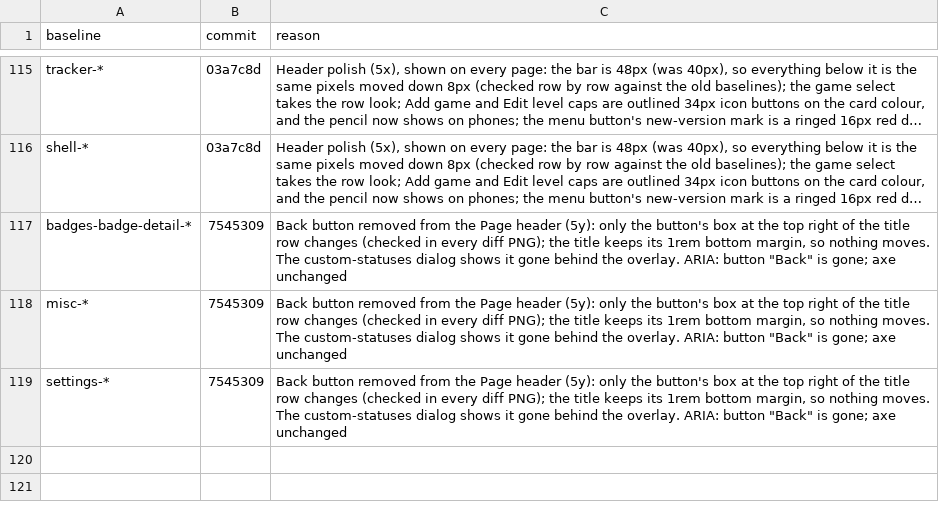
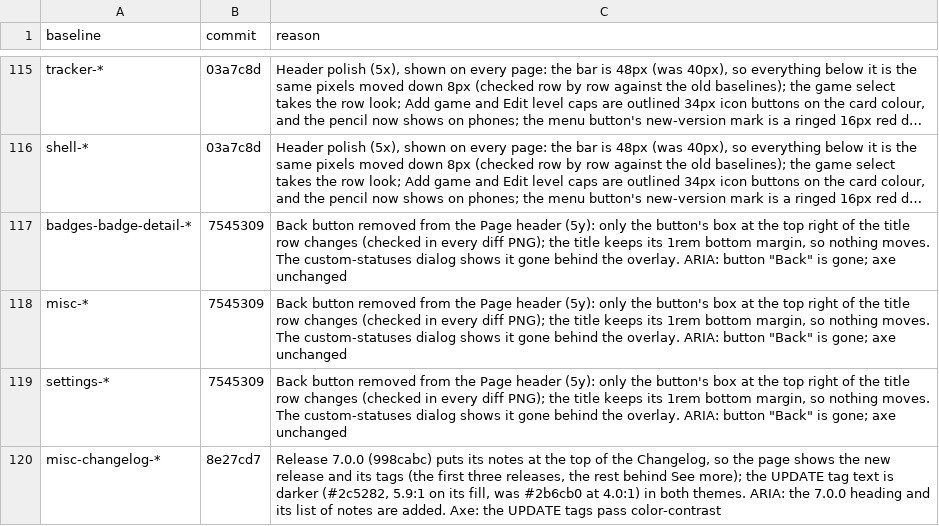
Before and after one commit to diballesteros/nuzlocke, a TSV file: verification/approved-diffs.tsv, drawn as a sheet; only a part is shown, gaps mark what is left out; long unchanged cells end in ….

```diff
--- a/verification/approved-diffs.tsv
+++ b/verification/approved-diffs.tsv
@@ -119 +119,2 @@ misc-*	7545309	Back button removed from the Page header (5y): only the button's
 settings-*	7545309	Back button removed from the Page header (5y): only the button's box at the top right of the title row changes (checked in every diff PNG); the title keeps its 1rem bottom margin, so nothing moves. The custom-statuses dialog shows it gone behind the overlay. ARIA: button "Back" is gone; axe unchanged
+misc-changelog-*	8e27cd7	Release 7.0.0 (998cabc) puts its notes at the top of the Changelog, so the page shows the new release and its tags (the first three releases, the rest behind See more); the UPDATE tag text is darker (#2c5282, 5.9:1 on its fill, was #2b6cb0 at 4.0:1) in both themes. ARIA: the 7.0.0 heading and its list of notes are added. Axe: the UPDATE tags pass color-contrast
```
Also changed, not shown: 6 other files.
